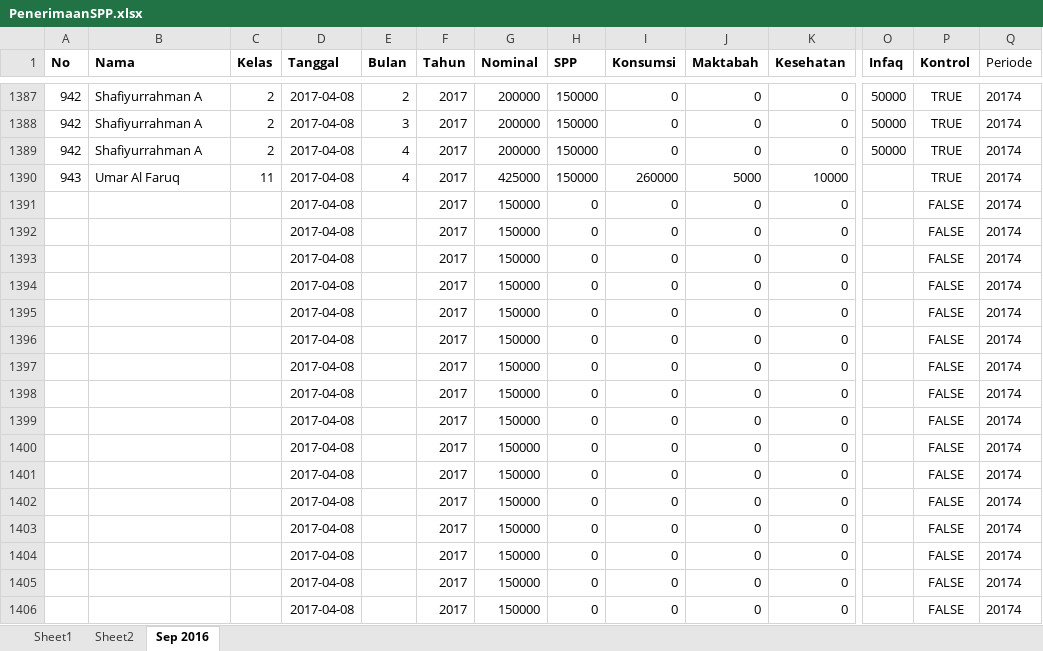
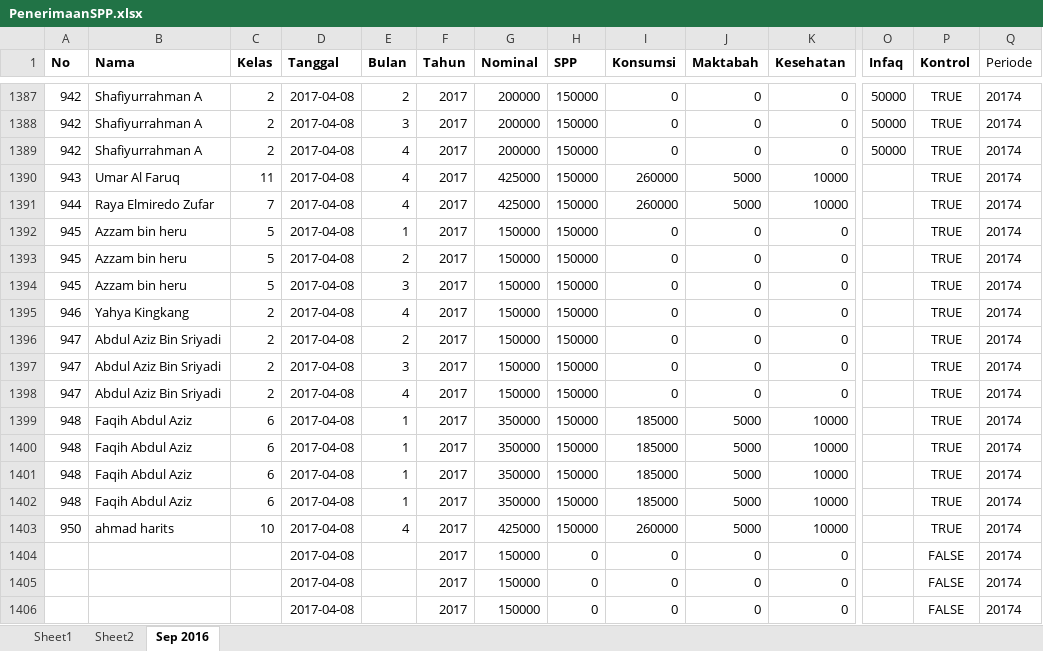
Before and after one commit to bagusprasojo/mds, an Excel workbook: PenerimaanSPP.xlsx, sheet Sep 2016, drawn as a sheet; only a part is shown, gaps mark what is left out; values as stored, in another font and other column widths than the file's, no borders; removed rows and columns are numbered as before the commit, all else as after; rows hold the shown columns only; the diff names each change by its address in the sheet, - before the commit and + after, or states it on an @@ line.

```diff
--- a/PenerimaanSPP.xlsx (sheet Sep 2016)
+++ b/PenerimaanSPP.xlsx (sheet Sep 2016)
-row 1391:  |  |  | 2017-04-08 |  | 2017 | 150000 | 0 | 0 | 0 | 0 |  | FALSE | 20174
-row 1392:  |  |  | 2017-04-08 |  | 2017 | 150000 | 0 | 0 | 0 | 0 |  | FALSE | 20174
-row 1393:  |  |  | 2017-04-08 |  | 2017 | 150000 | 0 | 0 | 0 | 0 |  | FALSE | 20174
-row 1394:  |  |  | 2017-04-08 |  | 2017 | 150000 | 0 | 0 | 0 | 0 |  | FALSE | 20174
-row 1395:  |  |  | 2017-04-08 |  | 2017 | 150000 | 0 | 0 | 0 | 0 |  | FALSE | 20174
-row 1396:  |  |  | 2017-04-08 |  | 2017 | 150000 | 0 | 0 | 0 | 0 |  | FALSE | 20174
+row 1391: 944 | Raya Elmiredo Zufar | 7 | 2017-04-08 | 4 | 2017 | 425000 | 150000 | 260000 | 5000 | 10000 |  | TRUE | 20174
-A1392:A1394 (No): (empty)
+A1392:A1394 (No): 945
-B1392:B1394 (Nama): (empty)
+B1392:B1394 (Nama): Azzam bin heru
-C1392:C1394 (Kelas): (empty)
+C1392:C1394 (Kelas): 5
-E1392 (Bulan): (empty)
+E1392 (Bulan): 1
-H1392:H1398 (SPP): 0
+H1392:H1398 (SPP): 150000
-P1392:P1398 (Kontrol): FALSE
+P1392:P1398 (Kontrol): TRUE
-E1393 (Bulan): (empty)
+E1393 (Bulan): 2
-E1394 (Bulan): (empty)
+E1394 (Bulan): 3
-A1395 (No): (empty)
+A1395 (No): 946
-B1395 (Nama): (empty)
+B1395 (Nama): Yahya Kingkang
-C1395:C1398 (Kelas): (empty)
+C1395:C1398 (Kelas): 2
-E1395 (Bulan): (empty)
+E1395 (Bulan): 4
-A1396:A1398 (No): (empty)
+A1396:A1398 (No): 947
-B1396:B1398 (Nama): (empty)
+B1396:B1398 (Nama): Abdul Aziz Bin Sriyadi
-E1396 (Bulan): (empty)
+E1396 (Bulan): 2
-E1397 (Bulan): (empty)
+E1397 (Bulan): 3
-E1398 (Bulan): (empty)
+E1398 (Bulan): 4
+row 1399: 948 | Faqih Abdul Aziz | 6 | 2017-04-08 | 1 | 2017 | 350000 | 150000 | 185000 | 5000 | 10000 |  | TRUE | 20174
+row 1400: 948 | Faqih Abdul Aziz | 6 | 2017-04-08 | 1 | 2017 | 350000 | 150000 | 185000 | 5000 | 10000 |  | TRUE | 20174
+row 1401: 948 | Faqih Abdul Aziz | 6 | 2017-04-08 | 1 | 2017 | 350000 | 150000 | 185000 | 5000 | 10000 |  | TRUE | 20174
+row 1402: 948 | Faqih Abdul Aziz | 6 | 2017-04-08 | 1 | 2017 | 350000 | 150000 | 185000 | 5000 | 10000 |  | TRUE | 20174
+row 1403: 950 | ahmad harits | 10 | 2017-04-08 | 4 | 2017 | 425000 | 150000 | 260000 | 5000 | 10000 |  | TRUE | 20174
```
Also changed, not shown: formulas that keep their value, PengeluaranMahad.xlsx.
